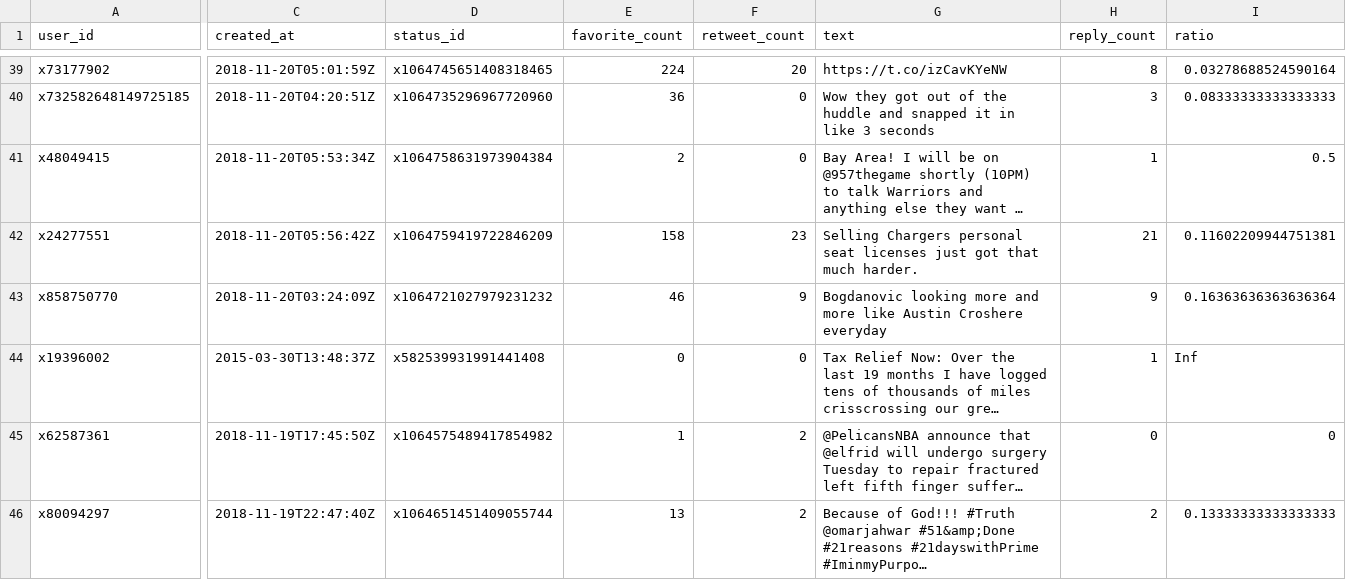
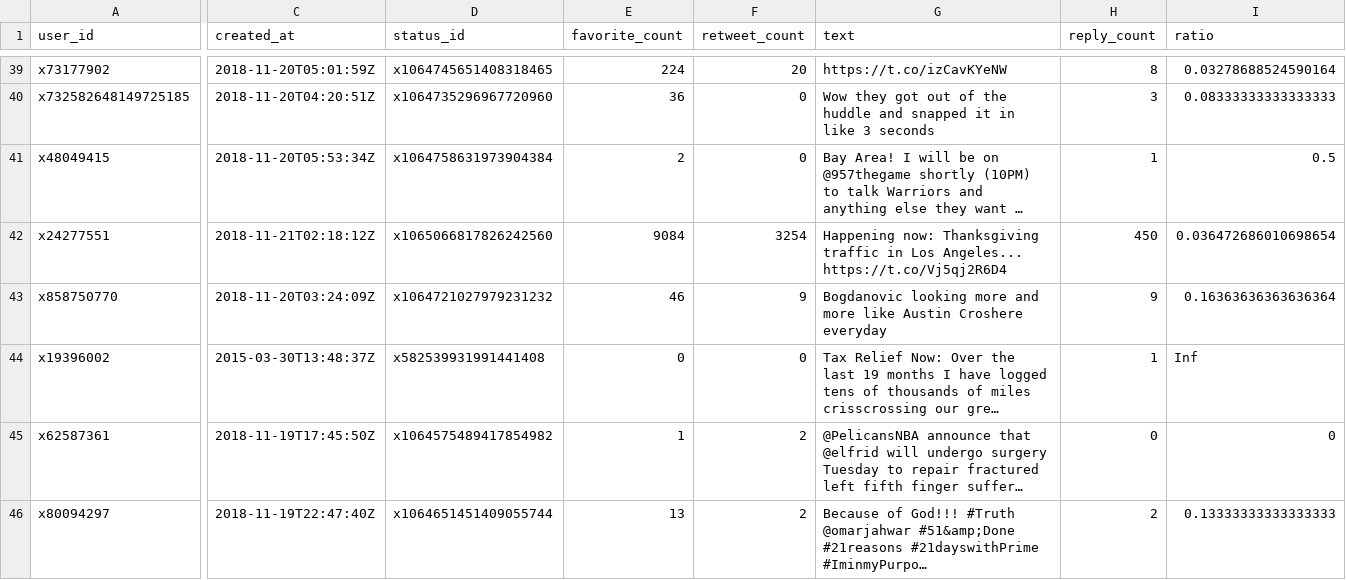
Before and after one commit to tonyelhabr/twitterbot-ratio, a CSV file: data/ratio-last-scrape.csv, drawn as a sheet; only a part is shown, gaps mark what is left out; long unchanged cells end in …; the diff covers the shown part only; the diff names each change by its address in the sheet, - before the commit and + after, or states it on an @@ line.

```diff
--- a/data/ratio-last-scrape.csv
+++ b/data/ratio-last-scrape.csv
-C42 (created_at): 2018-11-20T05:56:42Z
+C42 (created_at): 2018-11-21T02:18:12Z
-D42 (status_id): x1064759419722846209
+D42 (status_id): x1065066817826242560
-E42 (favorite_count): 158
+E42 (favorite_count): 9084
-F42 (retweet_count): 23
+F42 (retweet_count): 3254
-G42 (text): Selling Chargers personal seat licenses just got that much harder.
+G42 (text): Happening now: Thanksgiving traffic in Los Angeles... https://t.co/Vj5qj2R6D4
-H42 (reply_count): 21
+H42 (reply_count): 450
-I42 (ratio): 0.11602209944751381
+I42 (ratio): 0.036472686010698654
```
Also changed, not shown: 73 edited cells elsewhere in this file, 22 other files.
